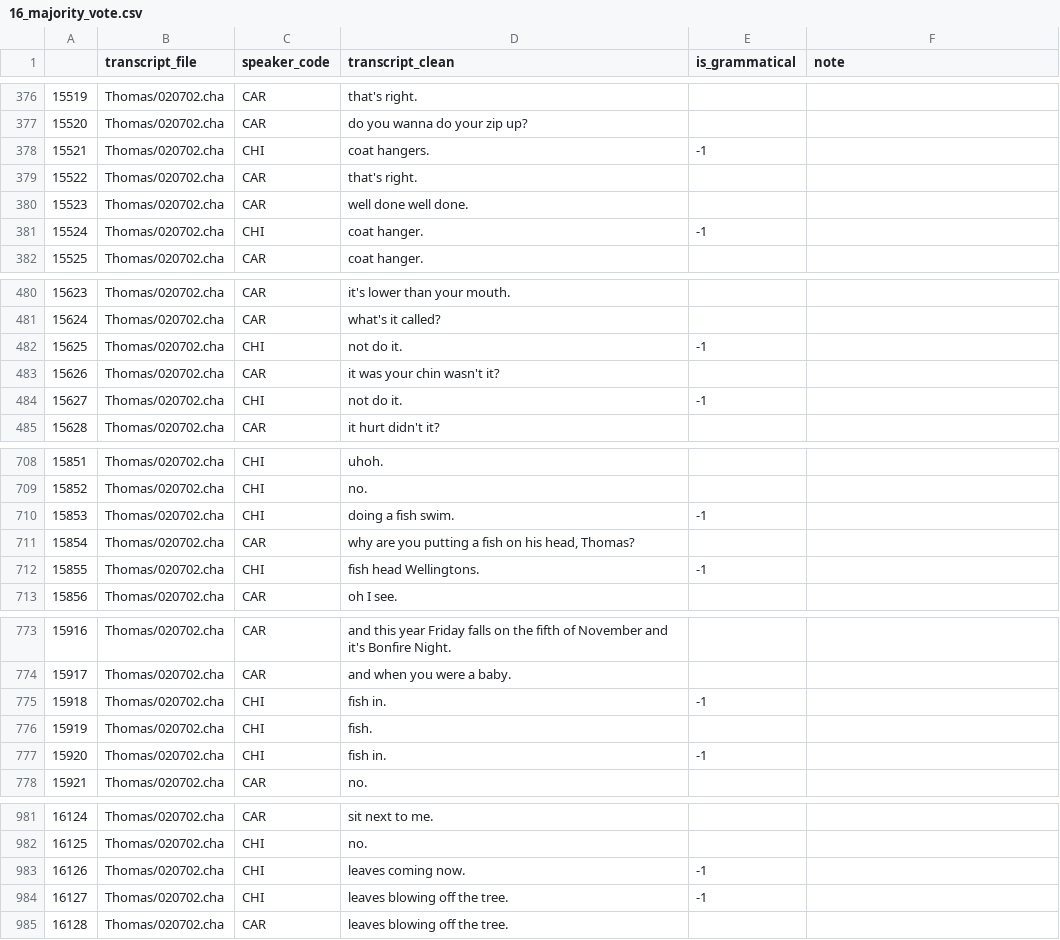
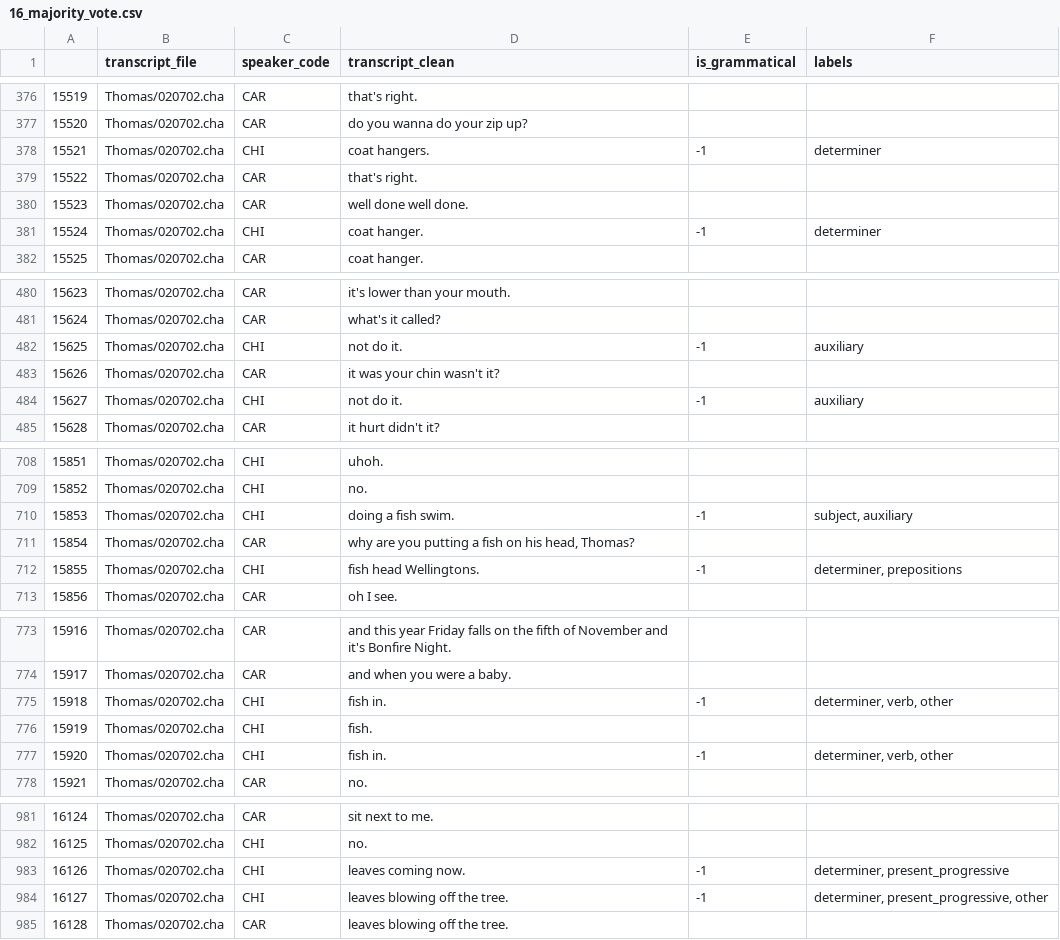
Before and after one commit to mitjanikolaus/childes-grammaticality, a CSV file: data/manual_annotation/annotated/16_majority_vote.csv, drawn as a sheet; only a part is shown, gaps mark what is left out; the diff covers the shown part only.

Commit message:
add file 16 error labels

```diff
--- a/data/manual_annotation/annotated/16_majority_vote.csv
+++ b/data/manual_annotation/annotated/16_majority_vote.csv
@@ -1 +1 @@
-,transcript_file,speaker_code,transcript_clean,is_grammatical,note
+,transcript_file,speaker_code,transcript_clean,is_grammatical,labels
@@ -377,6 +377,6 @@
 15520,Thomas/020702.cha,CAR,do you wanna do your zip up?,,
-15521,Thomas/020702.cha,CHI,coat hangers.,-1,
+15521,Thomas/020702.cha,CHI,coat hangers.,-1,determiner
 15522,Thomas/020702.cha,CAR,that's right.,,
 15523,Thomas/020702.cha,CAR,well done well done.,,
-15524,Thomas/020702.cha,CHI,coat hanger.,-1,
+15524,Thomas/020702.cha,CHI,coat hanger.,-1,determiner
 15525,Thomas/020702.cha,CAR,coat hanger.,,
@@ -481,5 +481,5 @@
 15624,Thomas/020702.cha,CAR,what's it called?,,
-15625,Thomas/020702.cha,CHI,not do it.,-1,
+15625,Thomas/020702.cha,CHI,not do it.,-1,auxiliary
 15626,Thomas/020702.cha,CAR,it was your chin wasn't it?,,
-15627,Thomas/020702.cha,CHI,not do it.,-1,
+15627,Thomas/020702.cha,CHI,not do it.,-1,auxiliary
 15628,Thomas/020702.cha,CAR,it hurt didn't it?,,
@@ -709,5 +709,5 @@
 15852,Thomas/020702.cha,CHI,no.,,
-15853,Thomas/020702.cha,CHI,doing a fish swim.,-1,
+15853,Thomas/020702.cha,CHI,doing a fish swim.,-1,"subject, auxiliary"
 15854,Thomas/020702.cha,CAR,"why are you putting a fish on his head, Thomas?",,
-15855,Thomas/020702.cha,CHI,fish head Wellingtons.,-1,
+15855,Thomas/020702.cha,CHI,fish head Wellingtons.,-1,"determiner, prepositions"
 15856,Thomas/020702.cha,CAR,oh I see.,,
@@ -774,5 +774,5 @@
 15917,Thomas/020702.cha,CAR,and when you were a baby.,,
-15918,Thomas/020702.cha,CHI,fish in.,-1,
+15918,Thomas/020702.cha,CHI,fish in.,-1,"determiner, verb, other"
 15919,Thomas/020702.cha,CHI,fish.,,
-15920,Thomas/020702.cha,CHI,fish in.,-1,
+15920,Thomas/020702.cha,CHI,fish in.,-1,"determiner, verb, other"
 15921,Thomas/020702.cha,CAR,no.,,
@@ -982,4 +982,4 @@
 16125,Thomas/020702.cha,CHI,no.,,
-16126,Thomas/020702.cha,CHI,leaves coming now.,-1,
-16127,Thomas/020702.cha,CHI,leaves blowing off the tree.,-1,
+16126,Thomas/020702.cha,CHI,leaves coming now.,-1,"determiner, present_progressive"
+16127,Thomas/020702.cha,CHI,leaves blowing off the tree.,-1,"determiner, present_progressive, other"
 16128,Thomas/020702.cha,CAR,leaves blowing off the tree.,,
```
Also changed, not shown: 56 edited cells elsewhere in this file.
